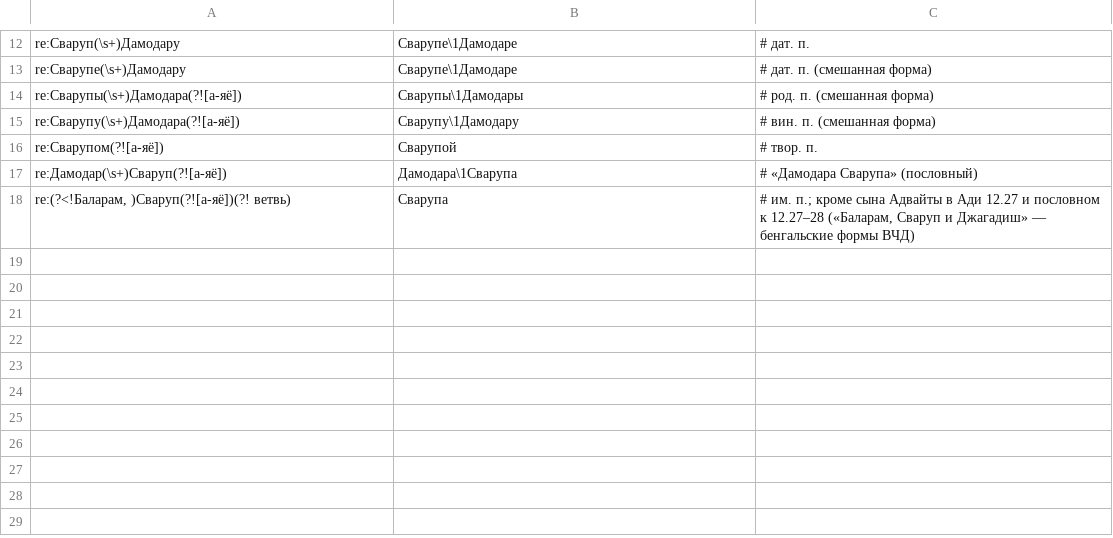
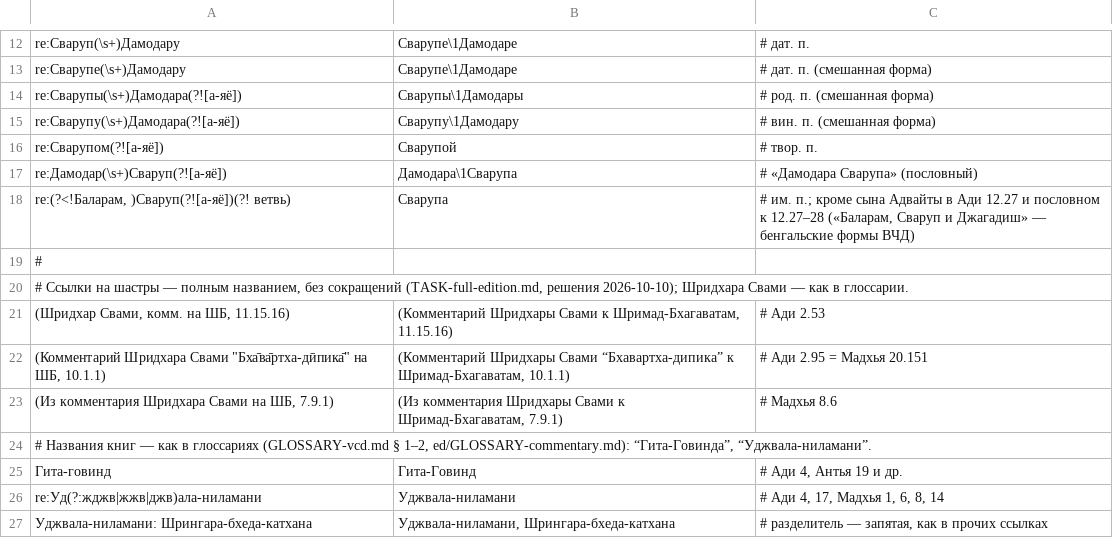
Before and after one commit to sankarshanservant-hub/Gauranga, a TSV file: chaitanya-charitamrita/tools/norm-ru.tsv, drawn as a sheet; only a part is shown, gaps mark what is left out; the diff names each change by its address in the sheet, - before the commit and + after, or states it on an @@ line.

```diff
--- a/chaitanya-charitamrita/tools/norm-ru.tsv
+++ b/chaitanya-charitamrita/tools/norm-ru.tsv
+row 19: #
+row 20: # Ссылки на шастры — полным названием, без сокращений (TASK-full-edition.md, решения 2026-10-10); Шридхара Свами — как в глоссарии.
+row 21: (Шридхар Свами, комм. на ШБ, 11.15.16) | (Комментарий Шридхары Свами к Шримад-Бхагаватам, 11.15.16) | # Ади 2.53
+row 22: (Комментарий Шридхара Свами "Бха̄ва̄ртха-дӣпика̄" на ШБ, 10.1.1) | (Комментарий Шридхары Свами “Бхавартха-дипика” к Шримад-Бхагаватам, 10.1.1) | # Ади 2.95 = Мадхья 20.151
+row 23: (Из комментария Шридхара Свами на ШБ, 7.9.1) | (Из комментария Шридхары Свами к Шримад-Бхагаватам, 7.9.1) | # Мадхья 8.6
+row 24: # Названия книг — как в глоссариях (GLOSSARY-vcd.md § 1–2, ed/GLOSSARY-commentary.md): “Гита-Говинда”, “Уджвала-ниламани”.
+row 25: Гита-говинд | Гита-Говинд | # Ади 4, Антья 19 и др.
+row 26: re:Уд(?:жджв|жжв|джв)ала-ниламани | Уджвала-ниламани | # Ади 4, 17, Мадхья 1, 6, 8, 14
+row 27: Уджвала-ниламани: Шрингара-бхеда-катхана | Уджвала-ниламани, Шрингара-бхеда-катхана | # разделитель — запятая, как в прочих ссылках
```
Also changed, not shown: 30 other files.
